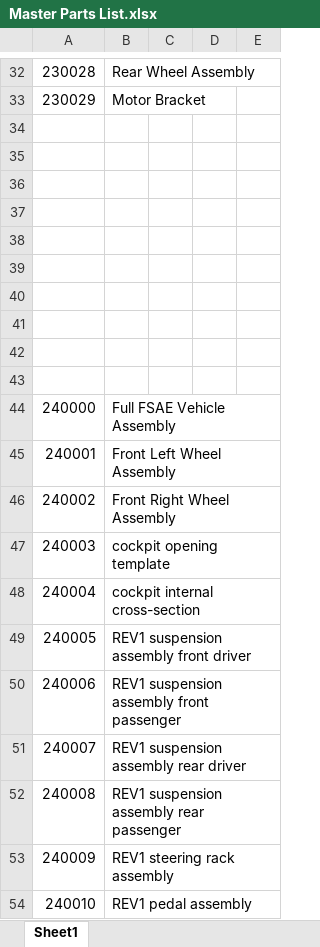
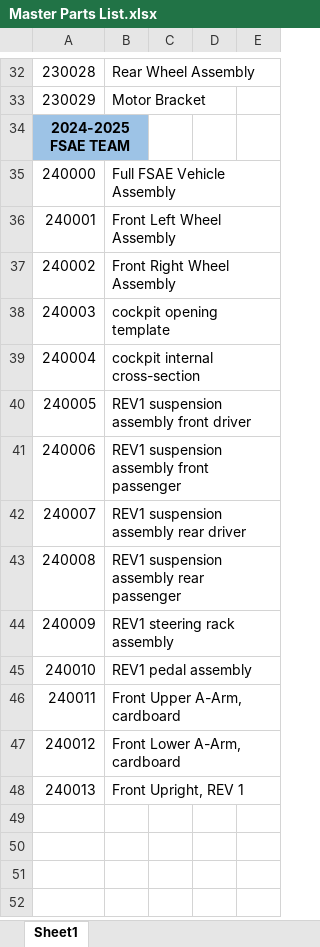
Before and after one commit to sammyMazur/capstone, an Excel workbook: Documents/Master Parts List.xlsx, sheet Sheet1, drawn as a sheet; only a part is shown, gaps mark what is left out; values as stored, in another font and other column widths than the file's, no borders; removed rows and columns are numbered as before the commit, all else as after; the diff names each change by its address in the sheet, - before the commit and + after, or states it on an @@ line.

```diff
--- a/Documents/Master Parts List.xlsx (sheet Sheet1)
+++ b/Documents/Master Parts List.xlsx (sheet Sheet1)
-A34: (empty)
+A34: 2024-2025 FSAE TEAM
-A34:B34 fill: none
+A34:B34 fill: #9DC3E6
+A34:B34 merged
-row 35: (empty)
-row 36: (empty)
-row 37: (empty)
-row 38: (empty)
-row 39: (empty)
-row 40: (empty)
-row 41: (empty)
-row 42: (empty)
-row 43: (empty)
+row 46: 240011 | Front Upper A-Arm, cardboard
+row 47: 240012 | Front Lower A-Arm, cardboard
+row 48: 240013 | Front Upright, REV 1
```
Also changed, not shown: formulas that keep their value, 10 other files.
